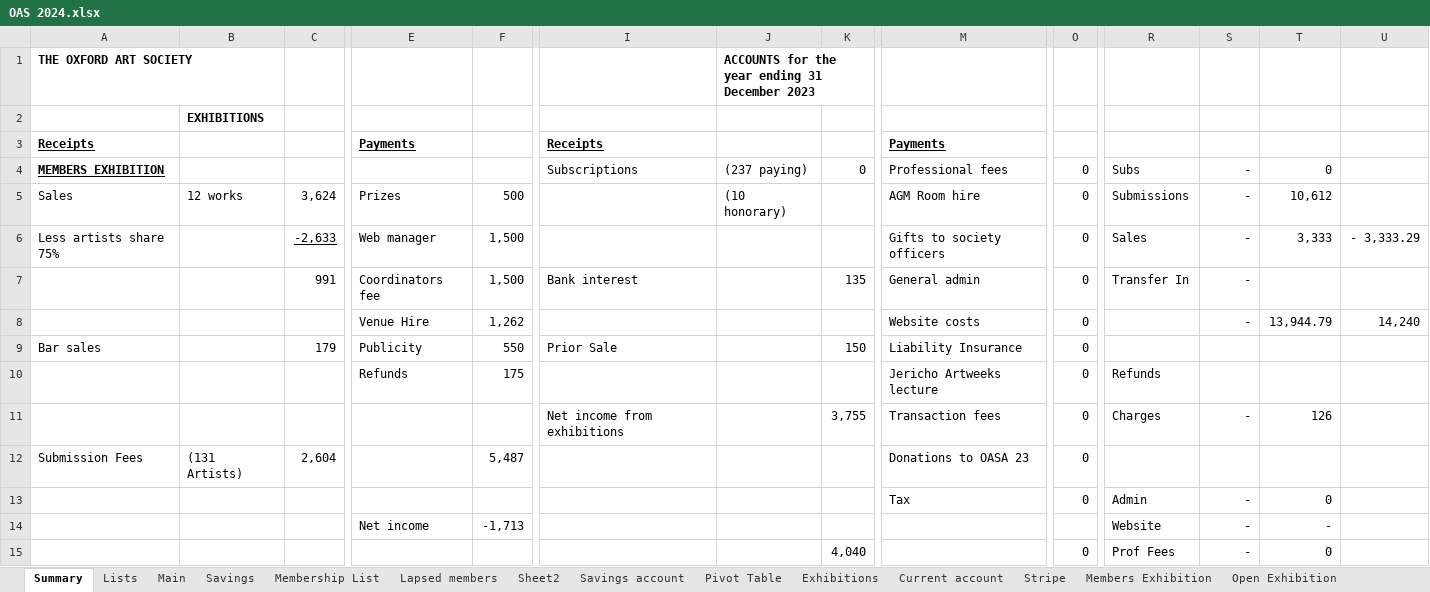
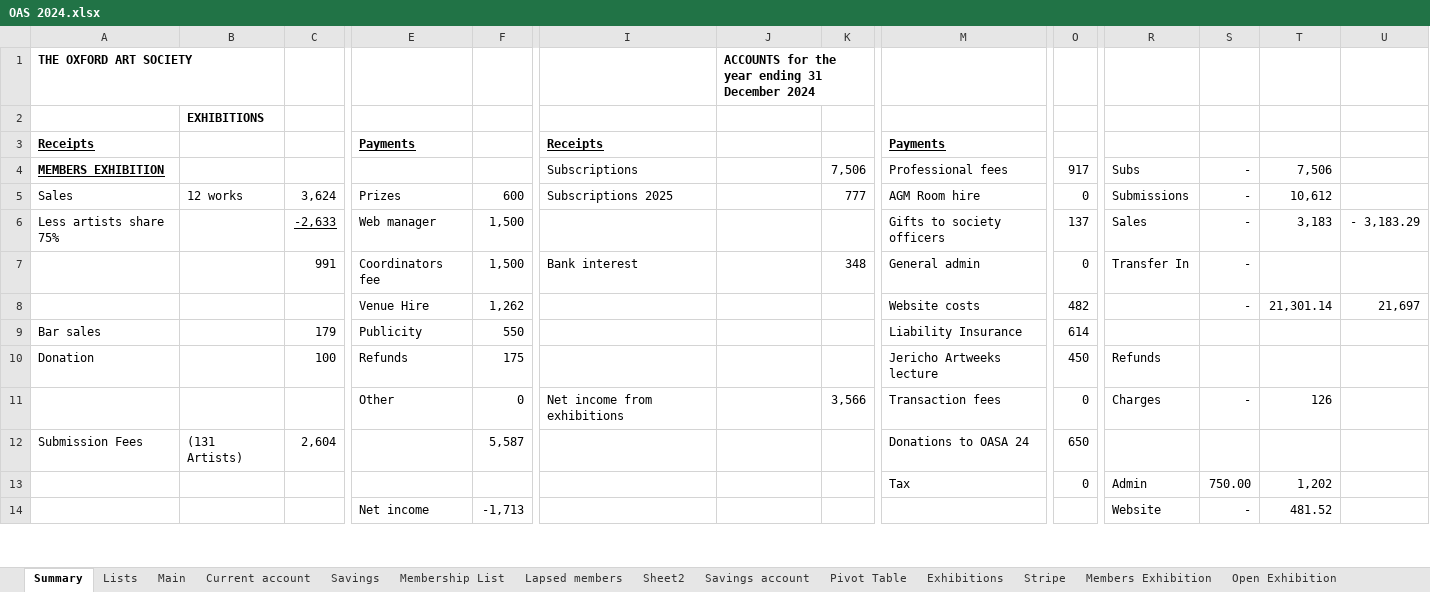
Before and after one commit to dnbarron/OAS, an Excel workbook: 2024/OAS 2024.xlsx, sheet Summary, drawn as a sheet; only a part is shown, gaps mark what is left out; values as stored, in another font and other column widths than the file's, no borders; removed rows and columns are numbered as before the commit, all else as after; rows hold the shown columns only; the diff covers the shown part only; the diff names each change by its address in the sheet, - before the commit and + after, or states it on an @@ line.

```diff
--- a/2024/OAS 2024.xlsx (sheet Summary)
+++ b/2024/OAS 2024.xlsx (sheet Summary)
@@ sheet tab order changed: Summary | Lists | Main | Current account | Savings | Membership List | Lapsed members | Sheet2 | Savings account | Pivot Table | Exhibitions | Stripe | Members Exhibition | Open Exhibition @@
-J1: ACCOUNTS for the year ending 31 December 2023
+J1: ACCOUNTS for the year ending 31 December 2024
-J4: (237 paying)
+J4: (empty)
-K4: 0
+K4: 7,506
-O4: 0
+O4: 917
-T4: 0
+T4: 7,506
-F5: 500
+F5: 600
-I5: (empty)
+I5: Subscriptions 2025
-J5: (10 honorary)
+J5: (empty)
-K5: (empty)
+K5: 777
-O6: 0
+O6: 137
-T6: 3,333
+T6: 3,183
-U6: - 3,333.29
+U6: - 3,183.29
-K7: 135
+K7: 348
-O8: 0
+O8: 482
-T8: 13,944.79
+T8: 21,301.14
-U8: 14,240
+U8: 21,697
-I9: Prior Sale
+I9: (empty)
-K9: 150
+K9: (empty)
-O9: 0
+O9: 614
-A10: (empty)
+A10: Donation
-C10: (empty)
+C10: 100
-O10: 0
+O10: 450
-E11: (empty)
+E11: Other
-F11: (empty)
+F11: 0
-K11: 3,755
+K11: 3,566
-F12: 5,487
+F12: 5,587
-M12: Donations to OASA 23
+M12: Donations to OASA 24
-O12: 0
+O12: 650
-S13: -
+S13: 750.00
-T13: 0
+T13: 1,202
-T14: -
+T14: 481.52
-row 15:  |  |  |  |  |  |  | 4,040 |  | 0 | Prof Fees | - | 0
```
Also changed, not shown: 5 added rows, 4 removed rows and 20 edited cells elsewhere in this sheet, sheet Main, sheet Current account, sheet Pivot Table, sheet Exhibitions, sheet Savings, 1 other file.
